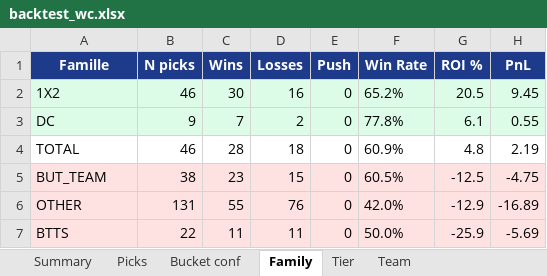
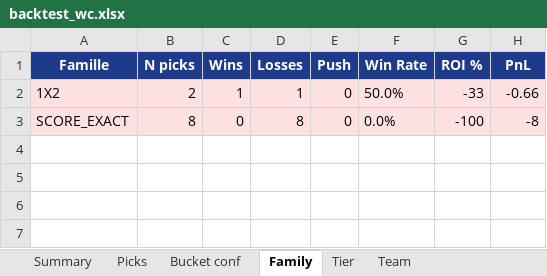
Before and after one commit to nadzhh/sports-picks, an Excel workbook: data/backtest_wc.xlsx, sheet Family, drawn as a sheet; values as stored, in another font and other column widths than the file's, no borders; removed rows and columns are numbered as before the commit, all else as after; the diff names each change by its address in the sheet, - before the commit and + after, or states it on an @@ line.

```diff
--- a/data/backtest_wc.xlsx (sheet Family)
+++ b/data/backtest_wc.xlsx (sheet Family)
-A2:H2 fill: #DCFCE7
+A2:H2 fill: #FEE2E2
-B2 (N picks): 46
+B2 (N picks): 2
-C2 (Wins): 30
+C2 (Wins): 1
-D2 (Losses): 16
+D2 (Losses): 1
-F2 (Win Rate): 65.2%
+F2 (Win Rate): 50.0%
-G2 (ROI %): 20.5
+G2 (ROI %): -33
-H2 (PnL): 9.45
+H2 (PnL): -0.66
-row 3: DC | 9 | 7 | 2 | 0 | 77.8% | 6.1 | 0.55
-row 4: TOTAL | 46 | 28 | 18 | 0 | 60.9% | 4.8 | 2.19
-row 5: BUT_TEAM | 38 | 23 | 15 | 0 | 60.5% | -12.5 | -4.75
-row 6: OTHER | 131 | 55 | 76 | 0 | 42.0% | -12.9 | -16.89
-row 7: BTTS | 22 | 11 | 11 | 0 | 50.0% | -25.9 | -5.69
+row 3: SCORE_EXACT | 8 | 0 | 8 | 0 | 0.0% | -100 | -8
```
Also changed, not shown: sheet Picks, sheet Team, sheet Bucket conf, sheet Tier, sheet Summary.
